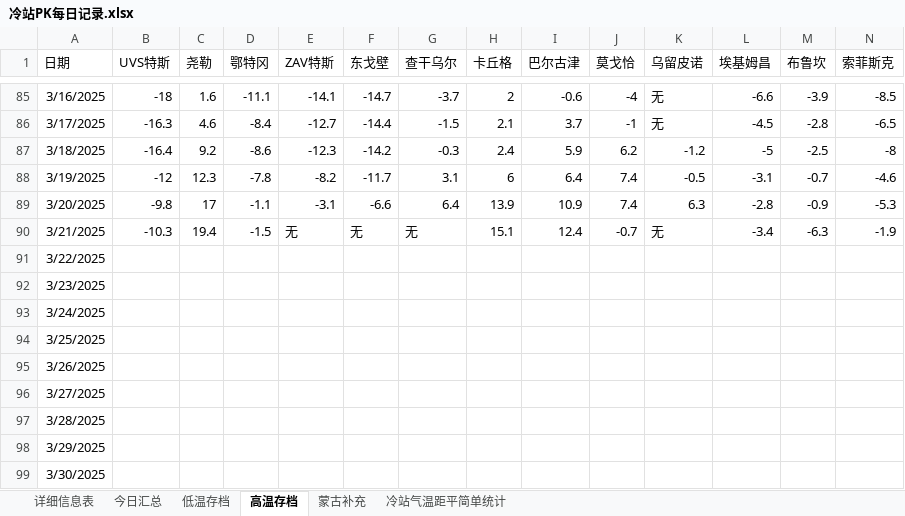
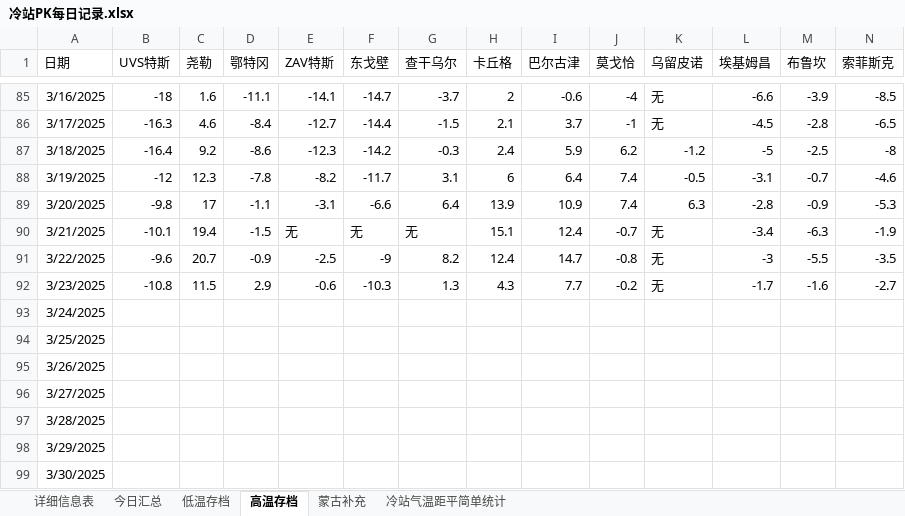
Before and after one commit to qkvkql/default, an Excel workbook: 气象/冷站PK每日记录.xlsx, sheet 高温存档, drawn as a sheet; only a part is shown, gaps mark what is left out; values as stored, in another font and other column widths than the file's, no borders; removed rows and columns are numbered as before the commit, all else as after; rows hold the shown columns only; the diff names each change by its address in the sheet, - before the commit and + after, or states it on an @@ line.

```diff
--- a/气象/冷站PK每日记录.xlsx (sheet 高温存档)
+++ b/气象/冷站PK每日记录.xlsx (sheet 高温存档)
-B90 (UVS特斯): -10.3
+B90 (UVS特斯): -10.1
-row 91: 3/22/2025
-row 92: 3/23/2025
+row 91: 3/22/2025 | -9.6 | 20.7 | -0.9 | -2.5 | -9 | 8.2 | 12.4 | 14.7 | -0.8 | 无 | -3 | -5.5 | -3.5
+row 92: 3/23/2025 | -10.8 | 11.5 | 2.9 | -0.6 | -10.3 | 1.3 | 4.3 | 7.7 | -0.2 | 无 | -1.7 | -1.6 | -2.7
```
Also changed, not shown: sheet 详细信息表, sheet 今日汇总, sheet 低温存档, 4 other files.
